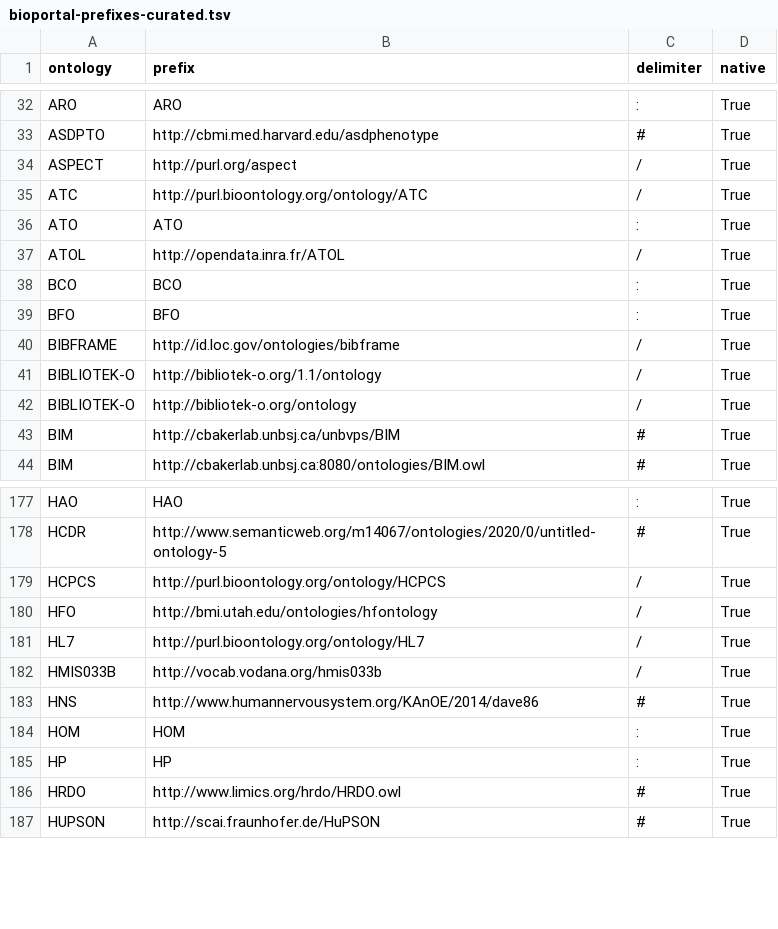
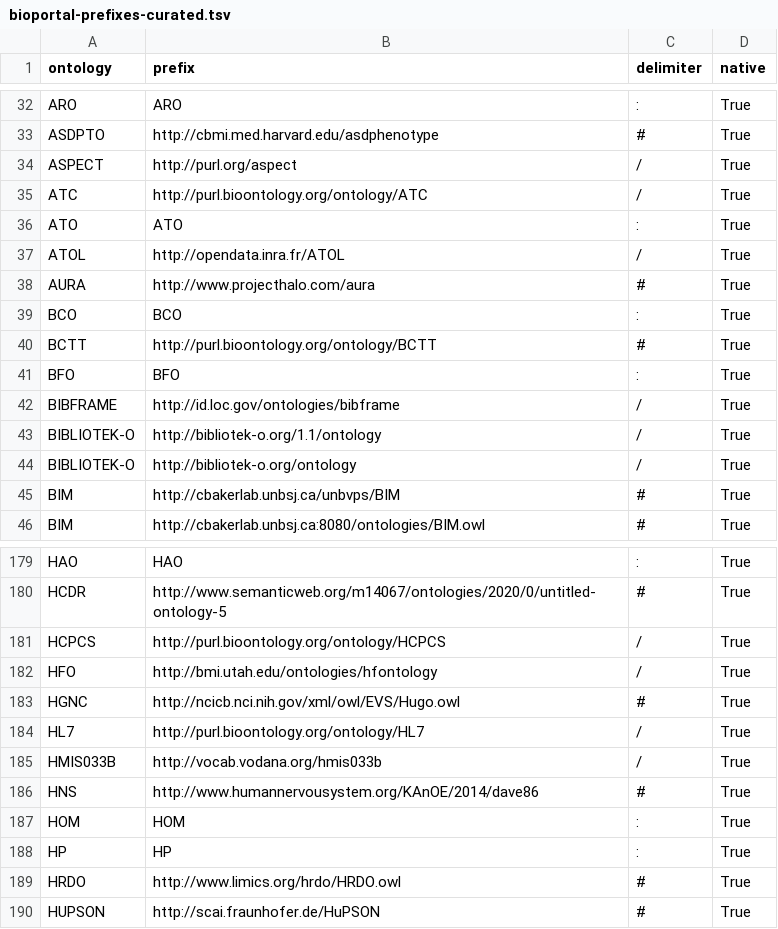
Before and after one commit to ncbo/BioPortal-to-KGX, a TSV file: prefixes/bioportal-prefixes-curated.tsv, drawn as a sheet; only a part is shown, gaps mark what is left out.

Commit message:
Add some prefixes to reassign

```diff
--- a/prefixes/bioportal-prefixes-curated.tsv
+++ b/prefixes/bioportal-prefixes-curated.tsv
@@ -37,3 +37,5 @@ ATO	ATO	:	True
 ATOL	http://opendata.inra.fr/ATOL	/	True
+AURA	http://www.projecthalo.com/aura	#	True
 BCO	BCO	:	True
+BCTT	http://purl.bioontology.org/ontology/BCTT	#	True
 BFO	BFO	:	True
@@ -180,2 +182,3 @@ HCPCS	http://purl.bioontology.org/ontology/HCPCS	/	True
 HFO	http://bmi.utah.edu/ontologies/hfontology	/	True
+HGNC	http://ncicb.nci.nih.gov/xml/owl/EVS/Hugo.owl	#	True
 HL7	http://purl.bioontology.org/ontology/HL7	/	True
```
